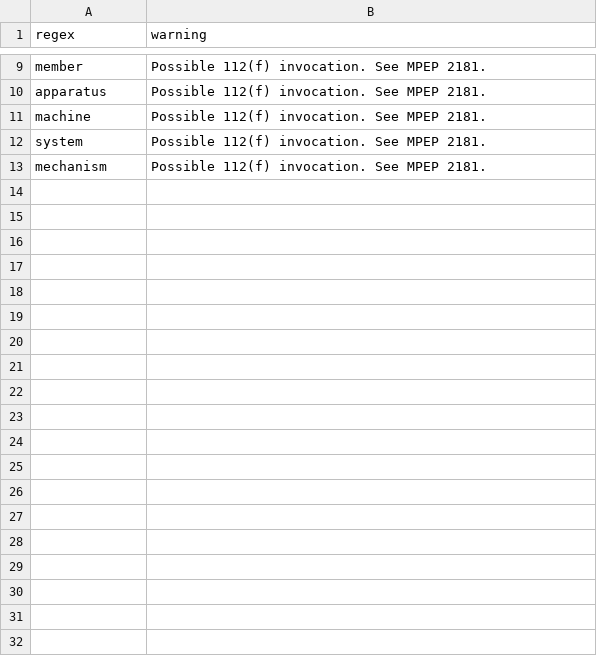
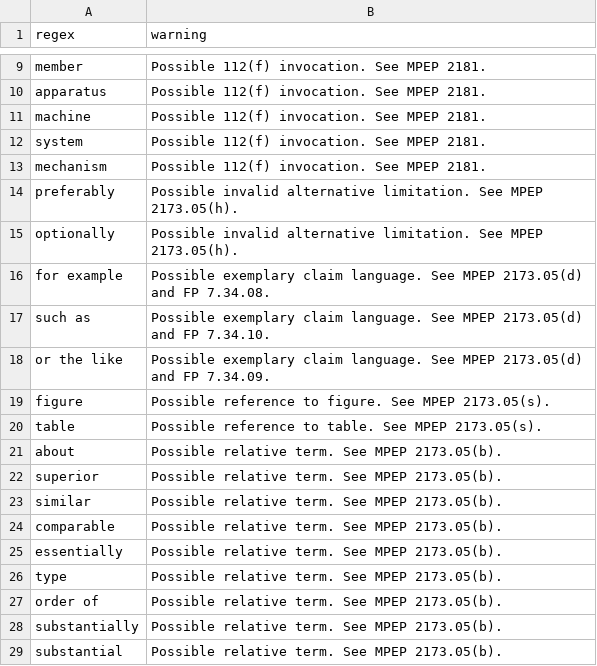
Before and after one commit to btrettel/plint, a CSV file: rules.csv, drawn as a sheet; only a part is shown, gaps mark what is left out; the diff names each change by its address in the sheet, - before the commit and + after, or states it on an @@ line.

Commit message:
Added a script to convert JPlatPat search results spreadsheets to BRS queries so I can do further searches in PE2E Search. Continued adding to the rules file for plint.py.

```diff
--- a/rules.csv
+++ b/rules.csv
+row 14: preferably | Possible invalid alternative limitation. See MPEP 2173.05(h).
+row 15: optionally | Possible invalid alternative limitation. See MPEP 2173.05(h).
+row 16: for example | Possible exemplary claim language. See MPEP 2173.05(d) and FP 7.34.08.
+row 17: such as | Possible exemplary claim language. See MPEP 2173.05(d) and FP 7.34.10.
+row 18: or the like | Possible exemplary claim language. See MPEP 2173.05(d) and FP 7.34.09.
+row 19: figure | Possible reference to figure. See MPEP 2173.05(s).
+row 20: table | Possible reference to table. See MPEP 2173.05(s).
+row 21: about | Possible relative term. See MPEP 2173.05(b).
+row 22: superior | Possible relative term. See MPEP 2173.05(b).
+row 23: similar | Possible relative term. See MPEP 2173.05(b).
+row 24: comparable | Possible relative term. See MPEP 2173.05(b).
+row 25: essentially | Possible relative term. See MPEP 2173.05(b).
+row 26: type | Possible relative term. See MPEP 2173.05(b).
+row 27: order of | Possible relative term. See MPEP 2173.05(b).
+row 28: substantially | Possible relative term. See MPEP 2173.05(b).
+row 29: substantial | Possible relative term. See MPEP 2173.05(b).
```
Also changed, not shown: 2 other files.
